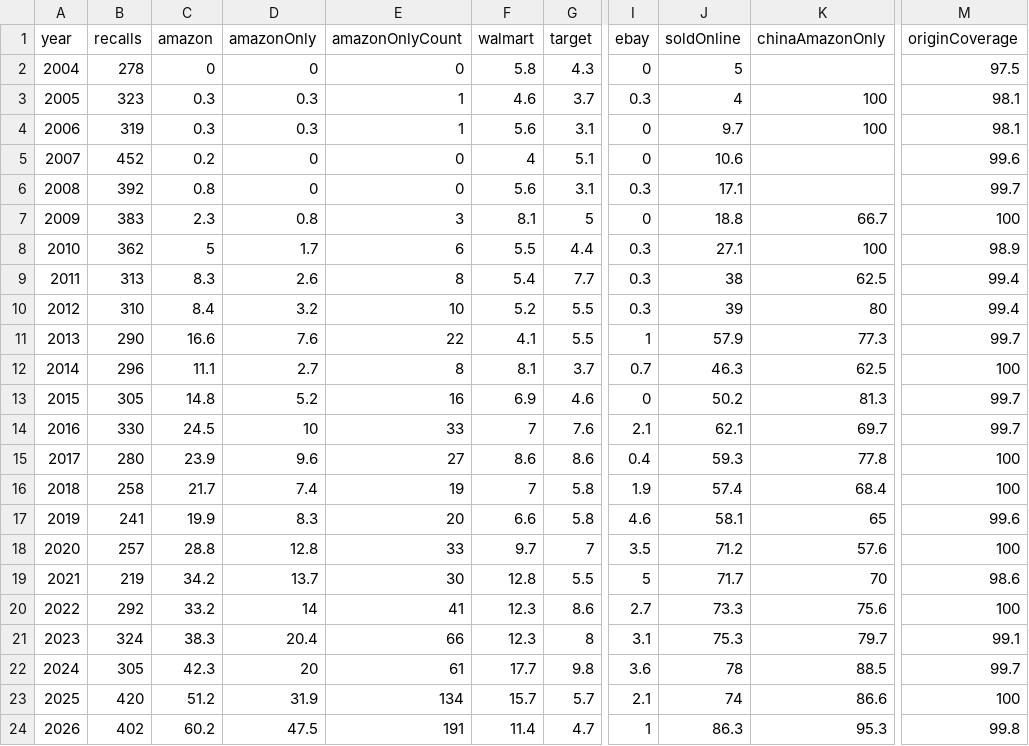
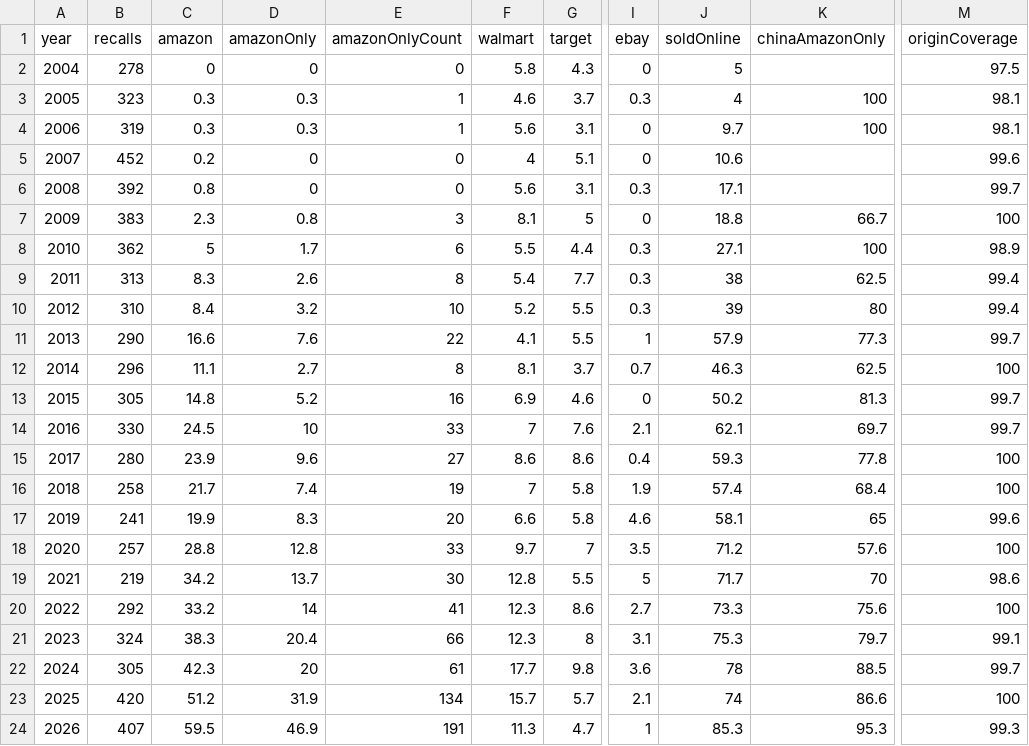
Before and after one commit to somekidpaul/recall-record, a CSV file: public/recall-data.csv, drawn as a sheet; only a part is shown, gaps mark what is left out; the diff names each change by its address in the sheet, - before the commit and + after, or states it on an @@ line.

Commit message:
Stop a soft in-progress year from taking the build down
The clean-room check caught this an hour after the last commit, on live data.
CPSC fills the retailer field in after a notice goes up, so the newest year runs
behind the finished ones until it settles. On 2026-09-03 the corpus went from
9,970 records to 9,975 inside an hour and 2026 fell from exactly 99.0% to 97.8%,
and four separate things broke on that one fact.

  1. build-data crashed. firstReliableYear is "the first year at 99% whose every
     later year is also 99%", so one soft year at the END disqualified every
     candidate before it, `find` returned undefined, and the next line died on
     perYear.get(undefined) with "Cannot read properties of undefined (reading
     'filter')" before assertSane ever ran. Fail-closed, but the report named
     nothing and pointed at the wrong line. Completed years decide it now, which
     can only ever move the answer earlier and so cannot invent a reliable start
     that is not there, and the undefined case throws with the coverage of every
     year in the message. Verified it still returns 2004, unchanged.

  2. /method claimed the field is "filled in on 99% or more of recalls in every
     single year". That sentence was false. It now prints the measured minimum
     across completed years and discloses where the year in progress actually
     sits, so it moves with the refresh instead of rotting.

  3. The coverage-ring disclosure claimed the bent rings "miss 100% by under a
     pixel of arc". True of the 99.7 to 99.9% rings it was written against;
     retailers settled at 99.6%, a 1.16px gap. The shortfall is now taken from
     the rings on screen and stated as a percentage.

  4. /check rendered a nameless row. CPSC posted the shell of a notice with a
     photograph, an empty Products array and an empty Remedies array. Exactly
     one record in 8,287 is nameless and it is that one, so excluding stubs
     costs nothing: Remedies is 100% populated in every year since 2020.

Three tests failed on this and every one of them was right. They were reporting
that published copy had become false, which is what they are for, so the fix is
in the claims rather than in the thresholds.

```diff
--- a/public/recall-data.csv
+++ b/public/recall-data.csv
-B24 (recalls): 402
+B24 (recalls): 407
-C24 (amazon): 60.2
+C24 (amazon): 59.5
-D24 (amazonOnly): 47.5
+D24 (amazonOnly): 46.9
-F24 (walmart): 11.4
+F24 (walmart): 11.3
-J24 (soldOnline): 86.3
+J24 (soldOnline): 85.3
-M24 (originCoverage): 99.8
+M24 (originCoverage): 99.3
```
Also changed, not shown: 12 other files.
